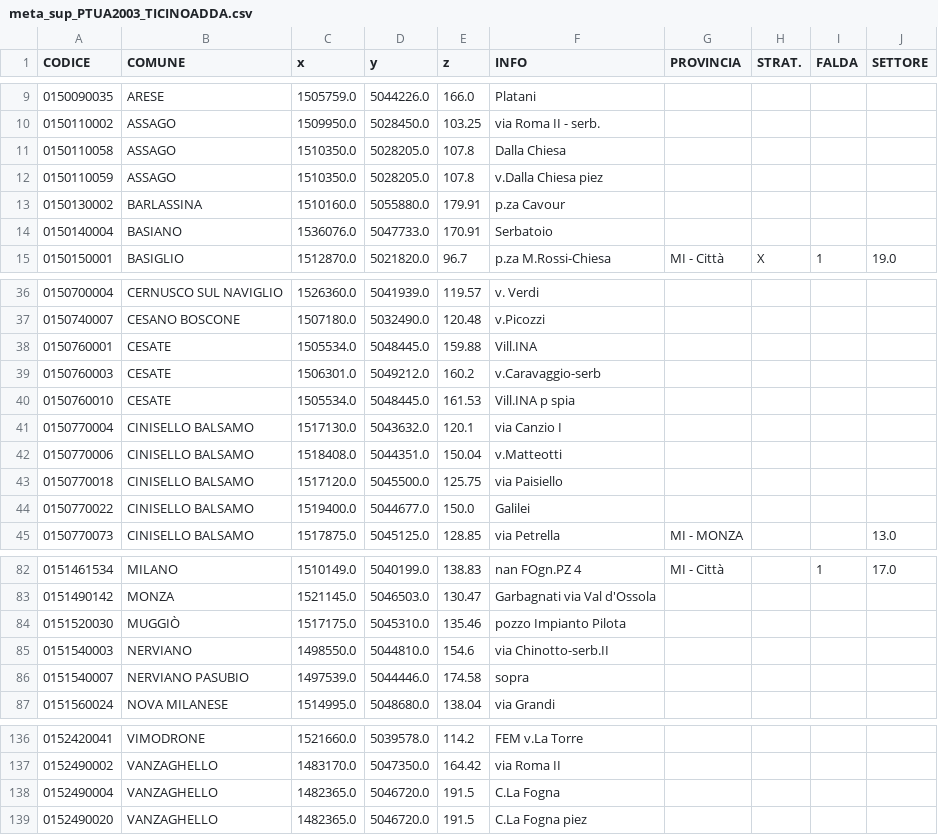
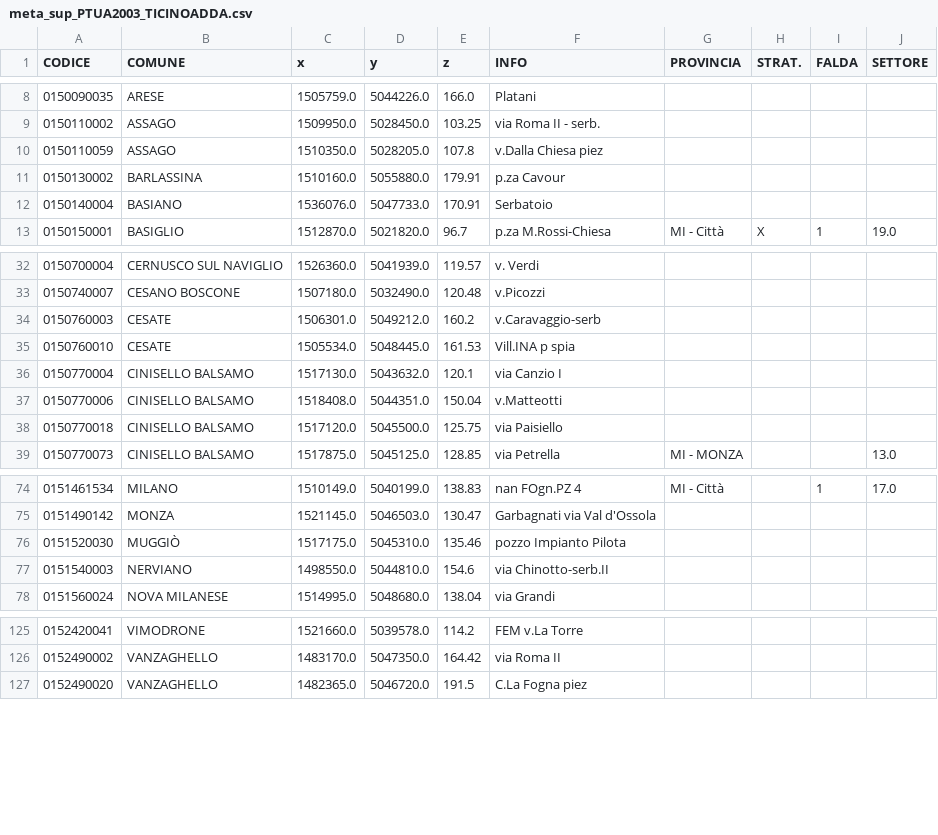
Before and after one commit to paolchol/custom_packages, a CSV file: data/PTUA2003/meta_sup_PTUA2003_TICINOADDA.csv, drawn as a sheet; only a part is shown, gaps mark what is left out; the diff covers the shown part only; the diff names each change by its address in the sheet, - before the commit and + after, or states it on an @@ line.

```diff
--- a/data/PTUA2003/meta_sup_PTUA2003_TICINOADDA.csv
+++ b/data/PTUA2003/meta_sup_PTUA2003_TICINOADDA.csv
-row 11: 0150110058 | ASSAGO | 1510350.0 | 5028205.0 | 107.8 | Dalla Chiesa
-row 38: 0150760001 | CESATE | 1505534.0 | 5048445.0 | 159.88 | Vill.INA
-row 44: 0150770022 | CINISELLO BALSAMO | 1519400.0 | 5044677.0 | 150.0 | Galilei
-row 86: 0151540007 | NERVIANO PASUBIO | 1497539.0 | 5044446.0 | 174.58 | sopra
-row 138: 0152490004 | VANZAGHELLO | 1482365.0 | 5046720.0 | 191.5 | C.La Fogna
```
Also changed, not shown: 9 removed rows elsewhere in this file, data/PTUA2003/meta_other_PTUA2003_TICINOADDA.csv, 12 other files.
